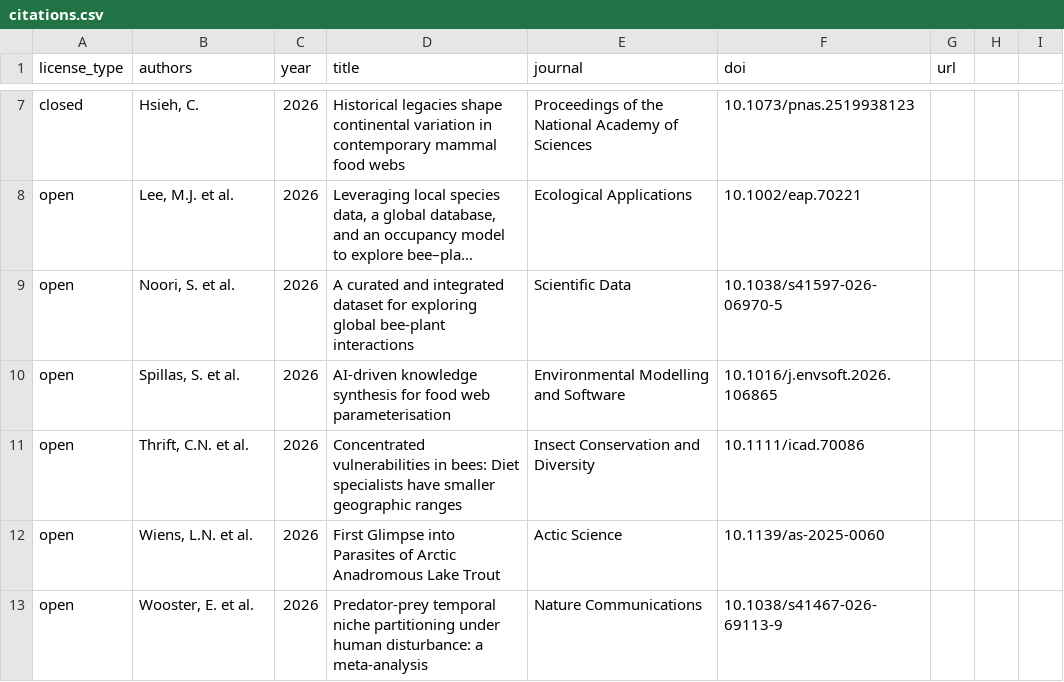
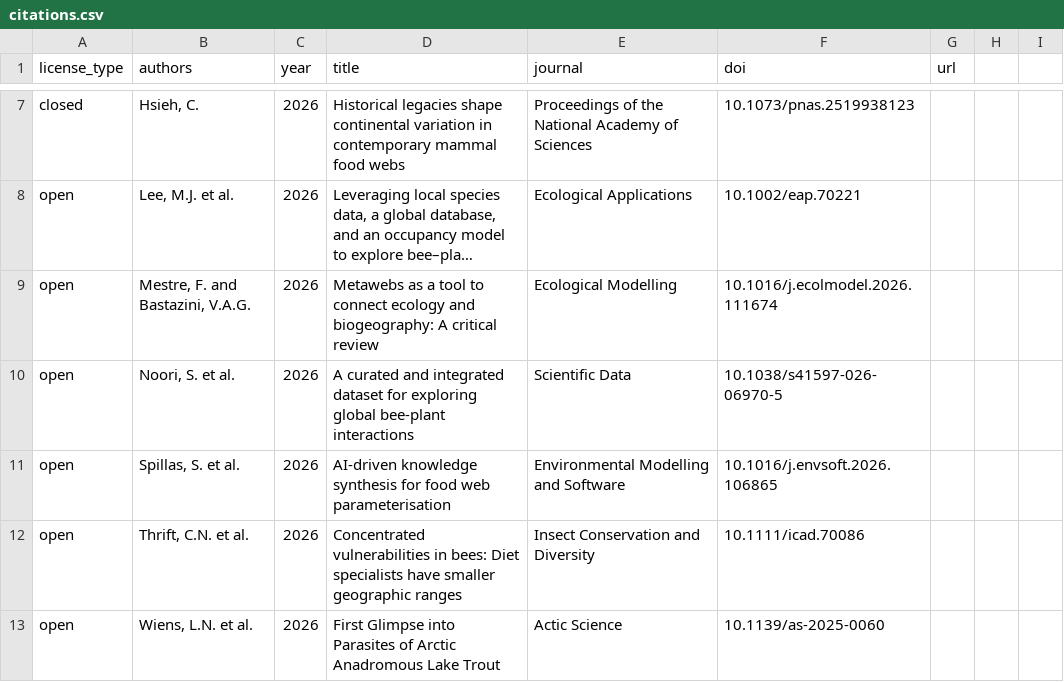
Before and after one commit to globalbioticinteractions/globalbioticinteractions.github.io, a CSV file: _data/citations.csv, drawn as a sheet; only a part is shown, gaps mark what is left out; the shorter side is filled out with more unchanged rows; long unchanged cells end in …; the diff names each change by its address in the sheet, - before the commit and + after, or states it on an @@ line.

Commit message:
Mestre, F., & Bastazini, V. A. G. (2026). Metawebs as a tool to connect ecology and biogeography: A critical review. Ecological Modelling, 519, 111674. https://doi.org/10.1016/j.ecolmodel.2026.111674

```diff
--- a/_data/citations.csv
+++ b/_data/citations.csv
+row 9: open | Mestre, F. and Bastazini, V.A.G. | 2026 | Metawebs as a tool to connect ecology and biogeography: A critical review | Ecological Modelling | 10.1016/j.ecolmodel.2026.111674
```
